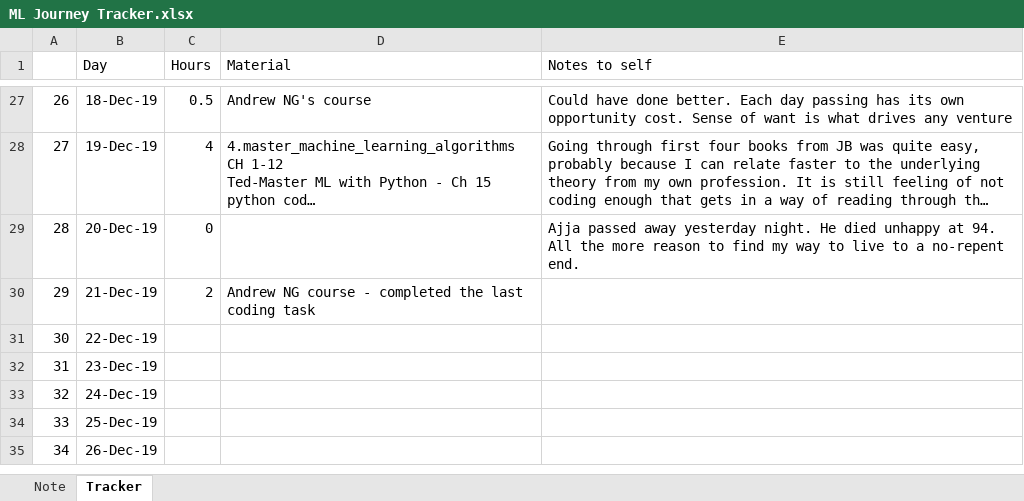
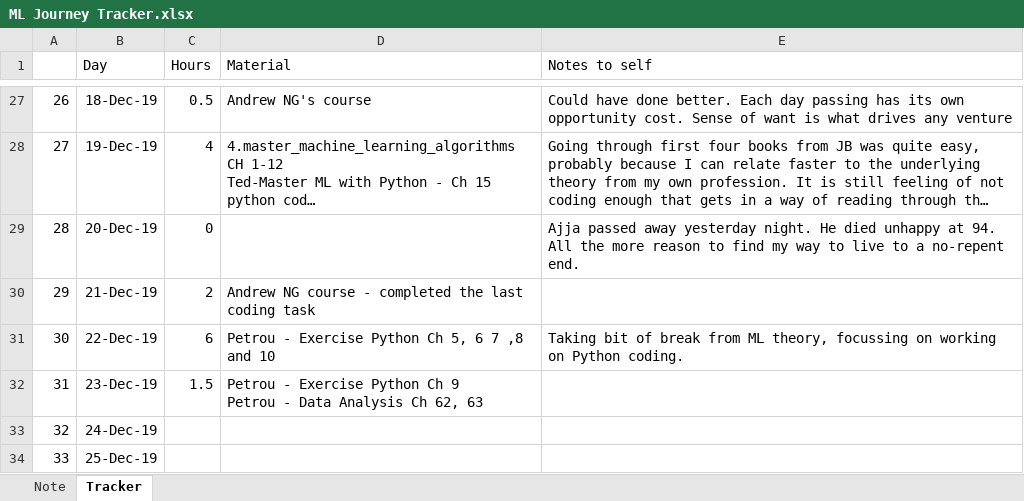
Before and after one commit to btjoshi/hello-world, an Excel workbook: ML Journey Tracker.xlsx, sheet Tracker, drawn as a sheet; only a part is shown, gaps mark what is left out; the shorter side is filled out with more unchanged rows; long unchanged cells end in …; values as stored, in another font and other column widths than the file's, no borders; ↵ is a line break in a cell; the diff names each change by its address in the sheet, - before the commit and + after, or states it on an @@ line.

Commit message:
23 Dec Update

```diff
--- a/ML Journey Tracker.xlsx (sheet Tracker)
+++ b/ML Journey Tracker.xlsx (sheet Tracker)
-C31 (Hours): (empty)
+C31 (Hours): 6
-D31 (Material): (empty)
+D31 (Material): Petrou - Exercise Python Ch 5, 6 7 ,8 and 10
-E31 (Notes to self): (empty)
+E31 (Notes to self): Taking bit of break from ML theory, focussing on working on Python coding.
-C32 (Hours): (empty)
+C32 (Hours): 1.5
-D32 (Material): (empty)
+D32 (Material): Petrou - Exercise Python Ch 9 ↵ Petrou - Data Analysis Ch 62, 63
```
